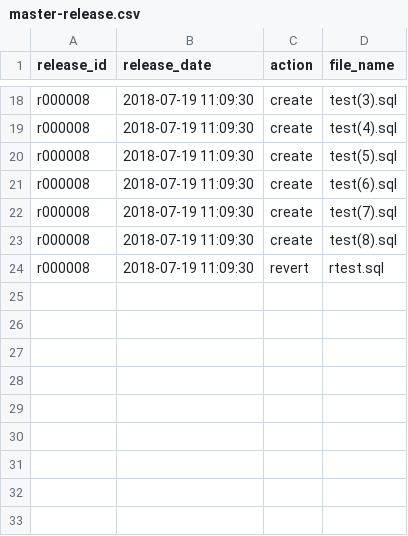
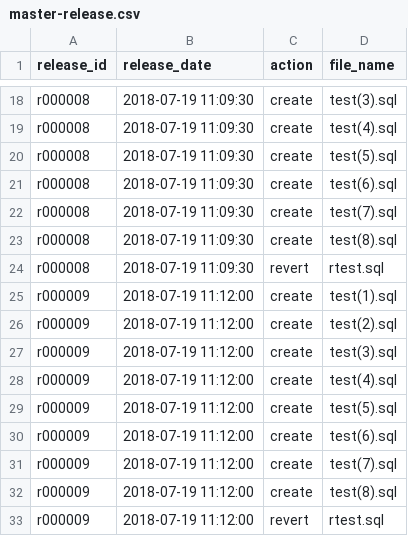
Before and after one commit to andrew-fomin/dbtoolkit, a CSV file: default/master-release.csv, drawn as a sheet; only a part is shown, gaps mark what is left out; the diff names each change by its address in the sheet, - before the commit and + after, or states it on an @@ line.

Commit message:
updated current-release folder

```diff
--- a/default/master-release.csv
+++ b/default/master-release.csv
+row 25: r000009 | 2018-07-19 11:12:00 | create | test(1).sql
+row 26: r000009 | 2018-07-19 11:12:00 | create | test(2).sql
+row 27: r000009 | 2018-07-19 11:12:00 | create | test(3).sql
+row 28: r000009 | 2018-07-19 11:12:00 | create | test(4).sql
+row 29: r000009 | 2018-07-19 11:12:00 | create | test(5).sql
+row 30: r000009 | 2018-07-19 11:12:00 | create | test(6).sql
+row 31: r000009 | 2018-07-19 11:12:00 | create | test(7).sql
+row 32: r000009 | 2018-07-19 11:12:00 | create | test(8).sql
+row 33: r000009 | 2018-07-19 11:12:00 | revert | rtest.sql
```
Also changed, not shown: 13 other files.
